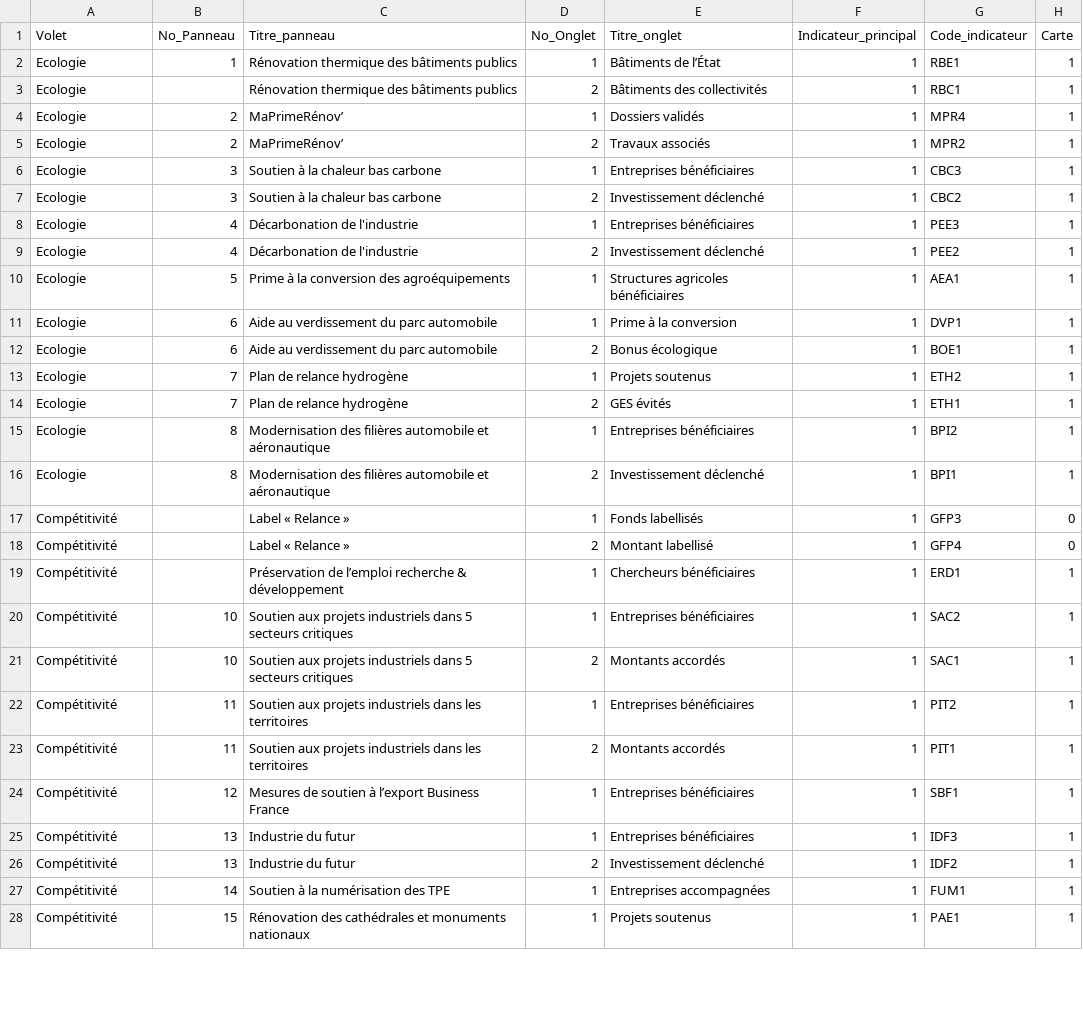
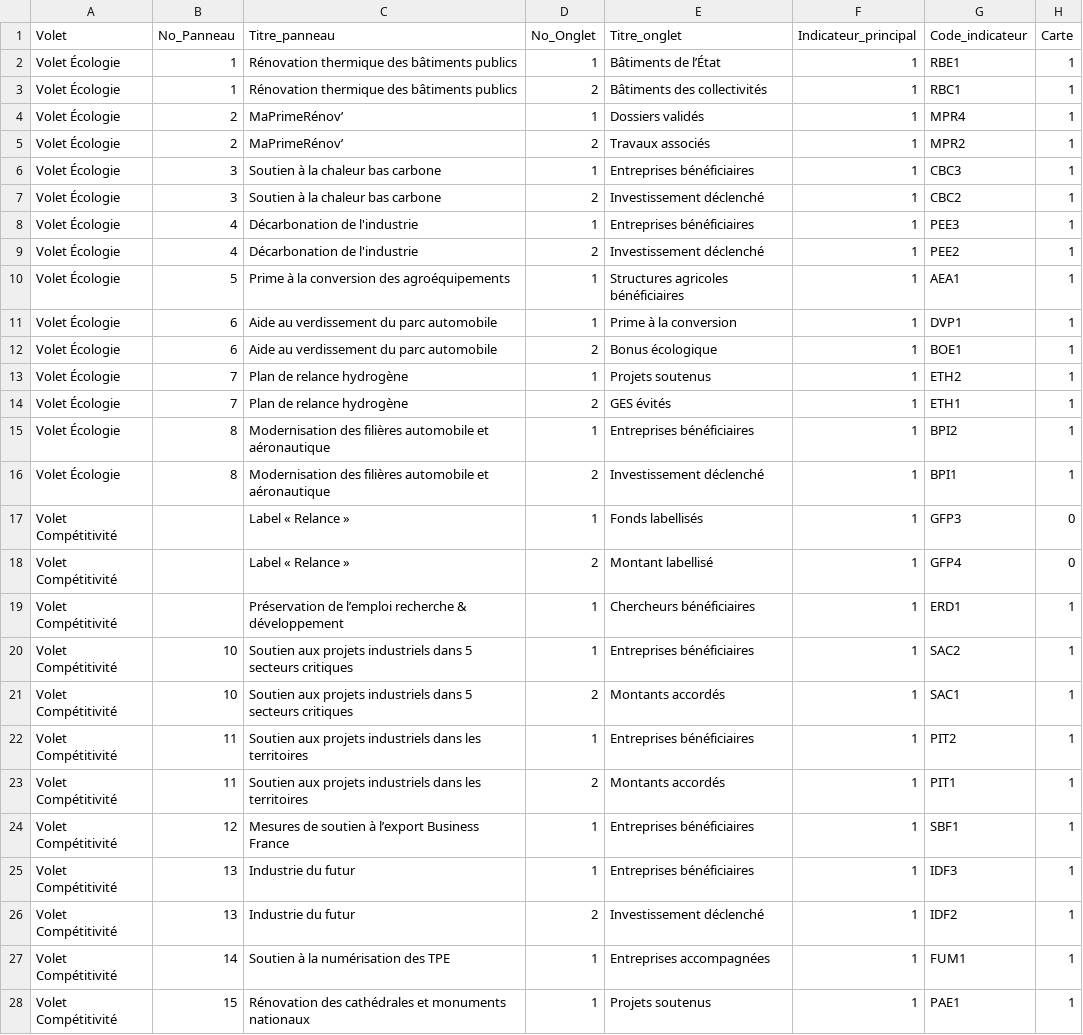
Before and after one commit to 139bercy/dashboard_widgets, a CSV file: dashboard-configuration/france-relance.csv, drawn as a sheet; only a part is shown; the diff covers the shown part only; the diff names each change by its address in the sheet, - before the commit and + after, or states it on an @@ line.

Commit message:
passage en configuration du terme Volet issu du Plan de Relance

```diff
--- a/dashboard-configuration/france-relance.csv
+++ b/dashboard-configuration/france-relance.csv
-A2:A16 (Volet): Ecologie
+A2:A16 (Volet): Volet Écologie
-B3 (No_Panneau): (empty)
+B3 (No_Panneau): 1
-A17:A28 (Volet): Compétitivité
+A17:A28 (Volet): Volet Compétitivité
```
Also changed, not shown: 12 edited cells elsewhere in this file, 1 other file.
